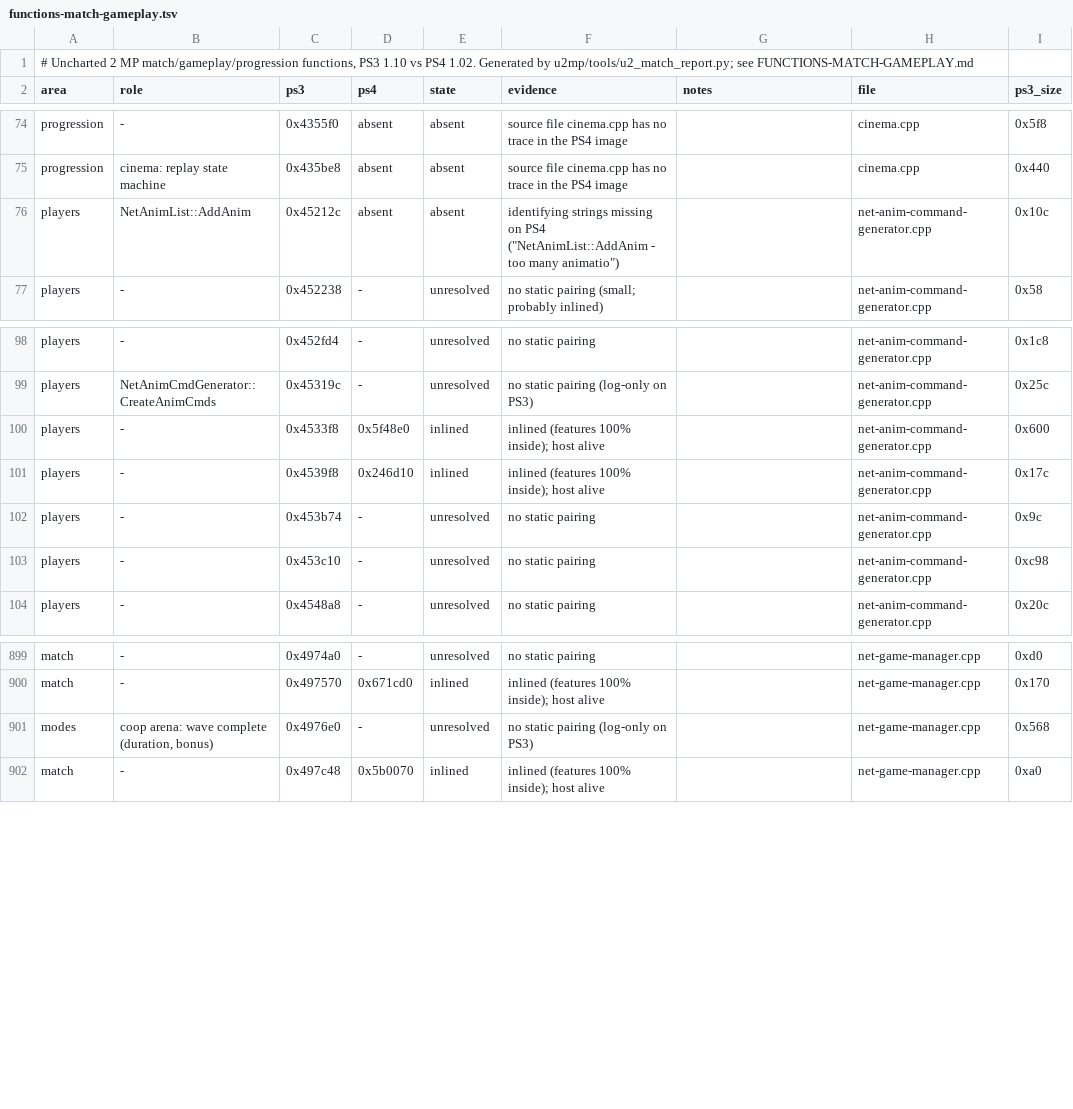
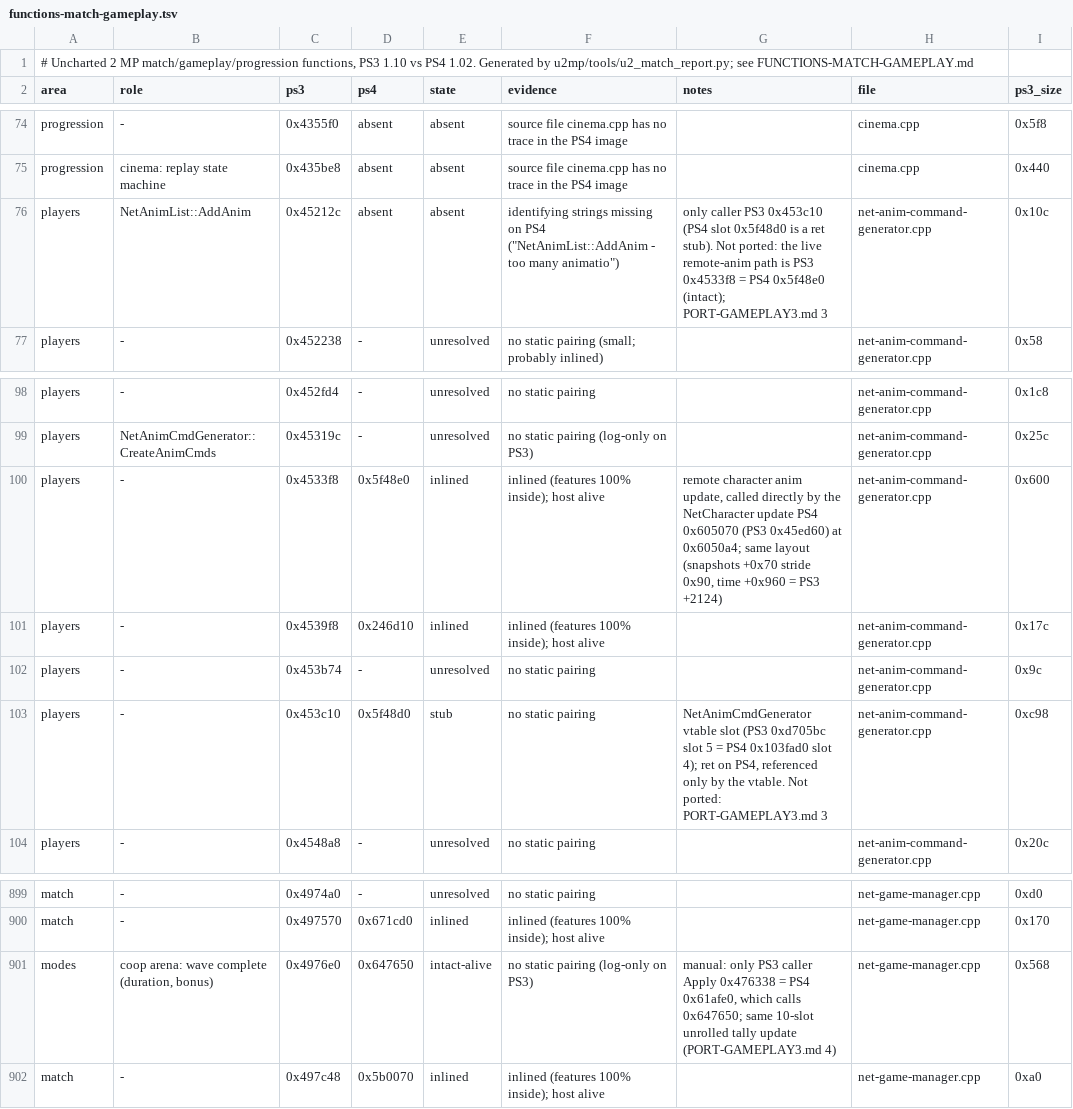
Before and after one commit to fidalgojoao/Uncharted-The-Nathan-Drake-Collection-PC-port, a TSV file: u2mp/docs/functions-match-gameplay.tsv, drawn as a sheet; only a part is shown, gaps mark what is left out; the diff names each change by its address in the sheet, - before the commit and + after, or states it on an @@ line.

```diff
--- a/u2mp/docs/functions-match-gameplay.tsv
+++ b/u2mp/docs/functions-match-gameplay.tsv
-G76 (notes): (empty)
+G76 (notes): only caller PS3 0x453c10 (PS4 slot 0x5f48d0 is a ret stub). Not ported: the live remote-anim path is PS3 0x4533f8 = PS4 0x5f48e0 (intact); PORT-GAMEPLAY3.md 3
-G100 (notes): (empty)
+G100 (notes): remote character anim update, called directly by the NetCharacter update PS4 0x605070 (PS3 0x45ed60) at 0x6050a4; same layout (snapshots +0x70 stride 0x90, time +0x960 = PS3 +2124)
-D103 (ps4): -
+D103 (ps4): 0x5f48d0
-E103 (state): unresolved
+E103 (state): stub
-G103 (notes): (empty)
+G103 (notes): NetAnimCmdGenerator vtable slot (PS3 0xd705bc slot 5 = PS4 0x103fad0 slot 4); ret on PS4, referenced only by the vtable. Not ported: PORT-GAMEPLAY3.md 3
-D901 (ps4): -
+D901 (ps4): 0x647650
-E901 (state): unresolved
+E901 (state): intact-alive
-G901 (notes): (empty)
+G901 (notes): manual: only PS3 caller Apply 0x476338 = PS4 0x61afe0, which calls 0x647650; same 10-slot unrolled tally update (PORT-GAMEPLAY3.md 4)
```
Also changed, not shown: u2mp/docs/import-list.tsv, 24 other files.
